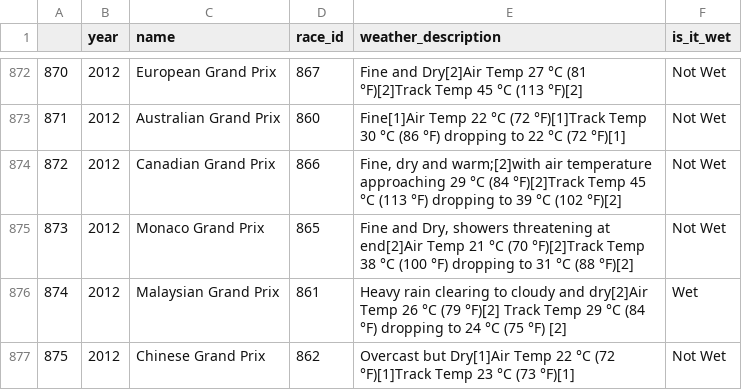
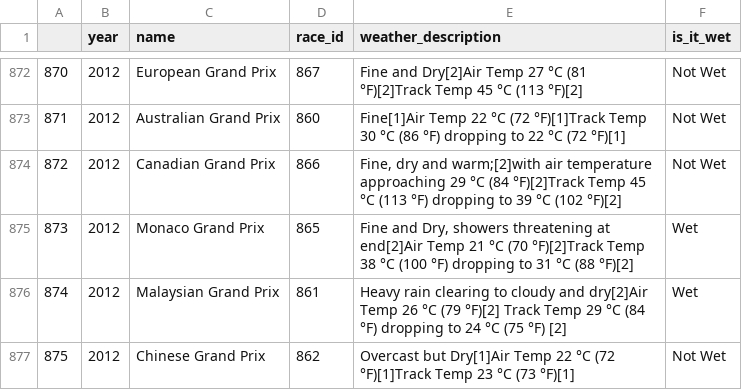
Before and after one commit to MitchellGleason/F1-Data-Analysis--Wet-Races, a CSV file: Exported Dataframes/weather_description.csv, drawn as a sheet; only a part is shown, gaps mark what is left out; the diff covers the shown part only.

```diff
--- a/Exported Dataframes/weather_description.csv
+++ b/Exported Dataframes/weather_description.csv
@@ -874,3 +874,3 @@
 872,2012,Canadian Grand Prix,866,"Fine, dry and warm;[2]with air temperature approaching 29 °C (84 °F)[2]Track Temp 45 °C (113 °F) dropping to 39 °C (102 °F)[2]",Not Wet
-873,2012,Monaco Grand Prix,865,"Fine and Dry, showers threatening at end[2]Air Temp 21 °C (70 °F)[2]Track Temp 38 °C (100 °F) dropping to 31 °C (88 °F)[2]",Not Wet
+873,2012,Monaco Grand Prix,865,"Fine and Dry, showers threatening at end[2]Air Temp 21 °C (70 °F)[2]Track Temp 38 °C (100 °F) dropping to 31 °C (88 °F)[2]",Wet
 874,2012,Malaysian Grand Prix,861,Heavy rain clearing to cloudy and dry[2]Air Temp 26 °C (79 °F)[2] Track Temp 29 °C (84 °F) dropping to 24 °C (75 °F) [2],Wet
```
Also changed, not shown: 11 edited cells elsewhere in this file.
